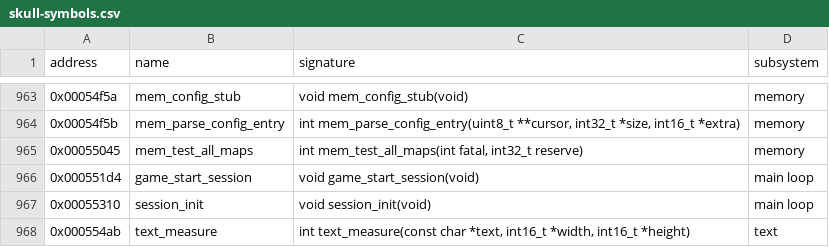
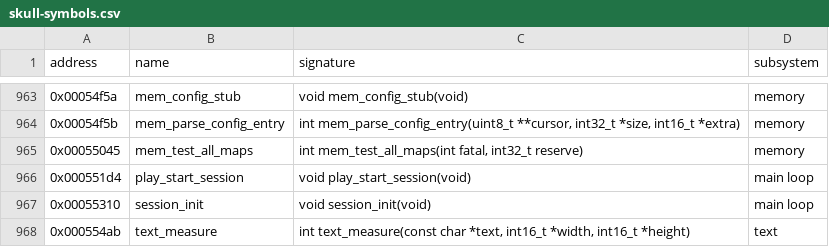
Before and after one commit to peterkmet/dm2mac, a CSV file: docs/skull-symbols.csv, drawn as a sheet; only a part is shown, gaps mark what is left out.

Commit message:
docs: remaining port names of the layer cleanup

```diff
--- a/docs/skull-symbols.csv
+++ b/docs/skull-symbols.csv
@@ -965,3 +965,3 @@ address,name,signature,subsystem
 0x00055045,mem_test_all_maps,"int mem_test_all_maps(int fatal, int32_t reserve)",memory
-0x000551d4,game_start_session,void game_start_session(void),main loop
+0x000551d4,play_start_session,void play_start_session(void),main loop
 0x00055310,session_init,void session_init(void),main loop
```
Also changed, not shown: 1 other file.
